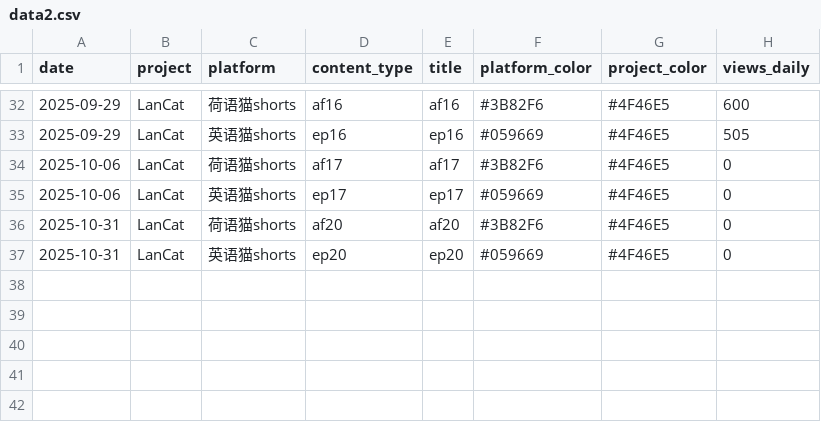
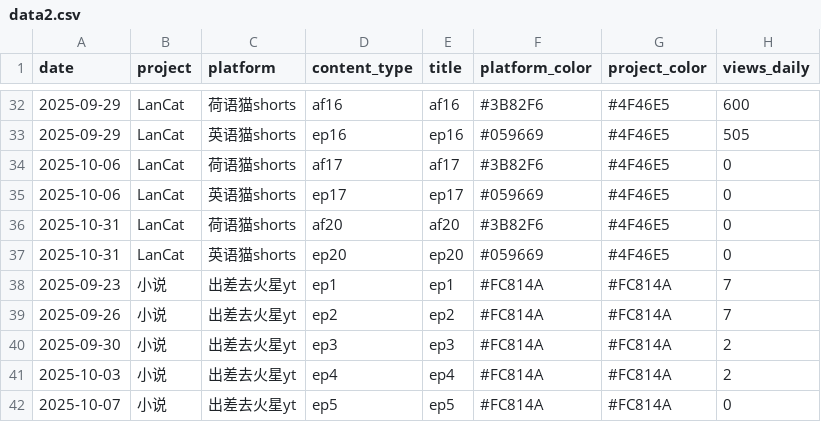
Before and after one commit to cheerzhang/view-tracker, a CSV file: data2.csv, drawn as a sheet; only a part is shown, gaps mark what is left out.

```diff
--- a/data2.csv
+++ b/data2.csv
@@ -37 +37,6 @@ date, project, platform, content_type, title, platform_color,project_color, view
 2025-10-31,LanCat,英语猫shorts,ep20,ep20,#059669,#4F46E5,0
+2025-09-23,小说,出差去火星yt,ep1,ep1,#FC814A,#FC814A,7
+2025-09-26,小说,出差去火星yt,ep2,ep2,#FC814A,#FC814A,7
+2025-09-30,小说,出差去火星yt,ep3,ep3,#FC814A,#FC814A,2
+2025-10-03,小说,出差去火星yt,ep4,ep4,#FC814A,#FC814A,2
+2025-10-07,小说,出差去火星yt,ep5,ep5,#FC814A,#FC814A,0
```
Also changed, not shown: 1 other file.
